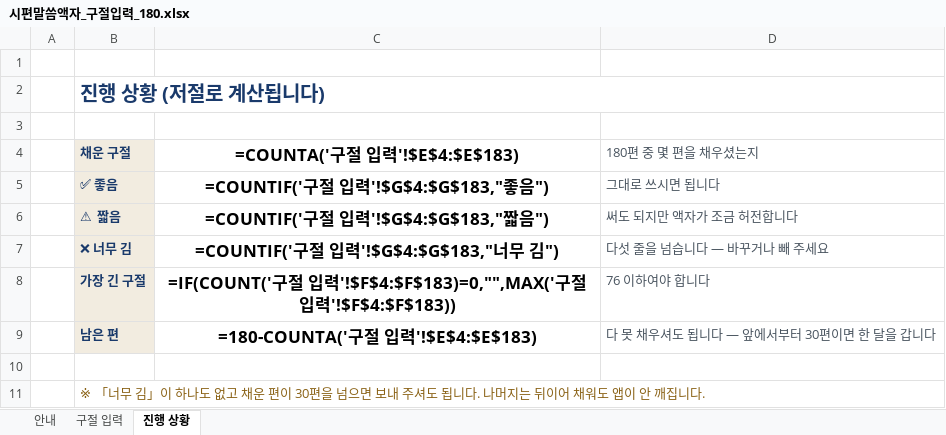
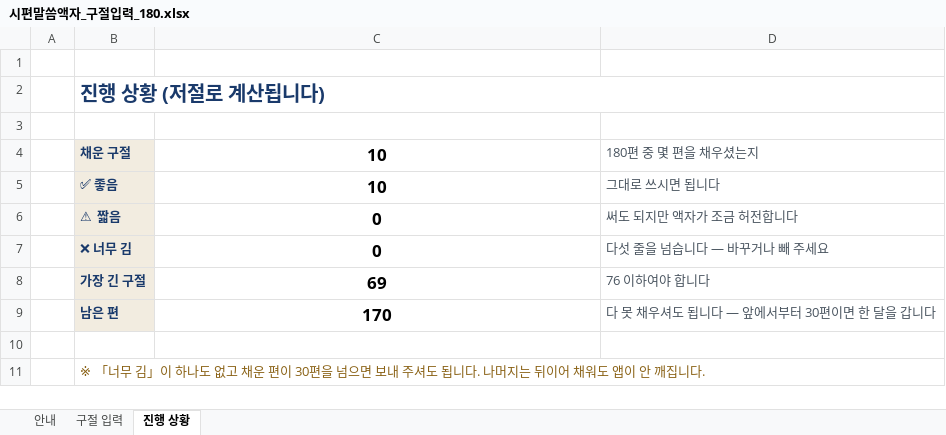
Before and after one commit to sewoongkim1/bible-memorize-church-app-v2, an Excel workbook: psalm/시편말씀액자_구절입력_180.xlsx, sheet 진행 상황, drawn as a sheet; values as stored, in another font and other column widths than the file's, no borders; formulas without a stored value are shown as written; the diff names each change by its address in the sheet, - before the commit and + after, or states it on an @@ line.

```diff
--- a/psalm/시편말씀액자_구절입력_180.xlsx (sheet 진행 상황)
+++ b/psalm/시편말씀액자_구절입력_180.xlsx (sheet 진행 상황)
-C4: =COUNTA('구절 입력'!$E$4:$E$183)
+C4: 10
-C5: =COUNTIF('구절 입력'!$G$4:$G$183,"좋음")
+C5: 10
-C6: =COUNTIF('구절 입력'!$G$4:$G$183,"짧음")
+C6: 0
-C7: =COUNTIF('구절 입력'!$G$4:$G$183,"너무 김")
+C7: 0
-C8: =IF(COUNT('구절 입력'!$F$4:$F$183)=0,"",MAX('구절 입력'!$F$4:$F$183))
+C8: 69
-C9: =180-COUNTA('구절 입력'!$E$4:$E$183)
+C9: 170
```
Also changed, not shown: sheet 구절 입력.
